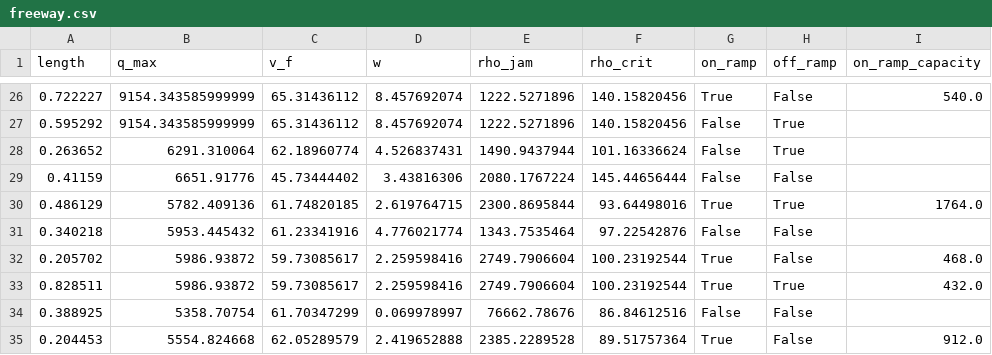
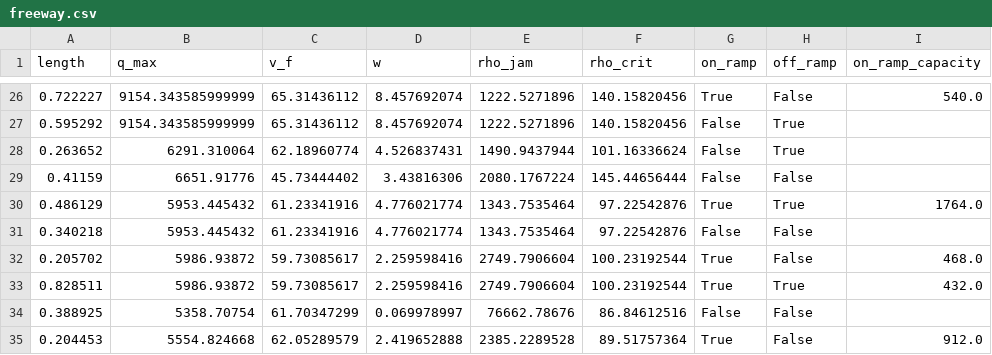
Before and after one commit to HodgeLab/ctm-for-dwc, a CSV file: case_studies/I880N_50mi/freeway.csv, drawn as a sheet; only a part is shown, gaps mark what is left out; the diff names each change by its address in the sheet, - before the commit and + after, or states it on an @@ line.

Commit message:
* Use nearest_downstream FD assignment for cells downstream of FF connectors * Regenerate cell artifacts, freeway using new assignment

```diff
--- a/case_studies/I880N_50mi/freeway.csv
+++ b/case_studies/I880N_50mi/freeway.csv
-B30 (q_max): 5782.409136
+B30 (q_max): 5953.445432
-C30 (v_f): 61.74820185
+C30 (v_f): 61.23341916
-D30 (w): 2.619764715
+D30 (w): 4.776021774
-E30 (rho_jam): 2300.8695844
+E30 (rho_jam): 1343.7535464
-F30 (rho_crit): 93.64498016
+F30 (rho_crit): 97.22542876
```
Also changed, not shown: case_studies/I880N_50mi/cells.csv, 2 other files.
